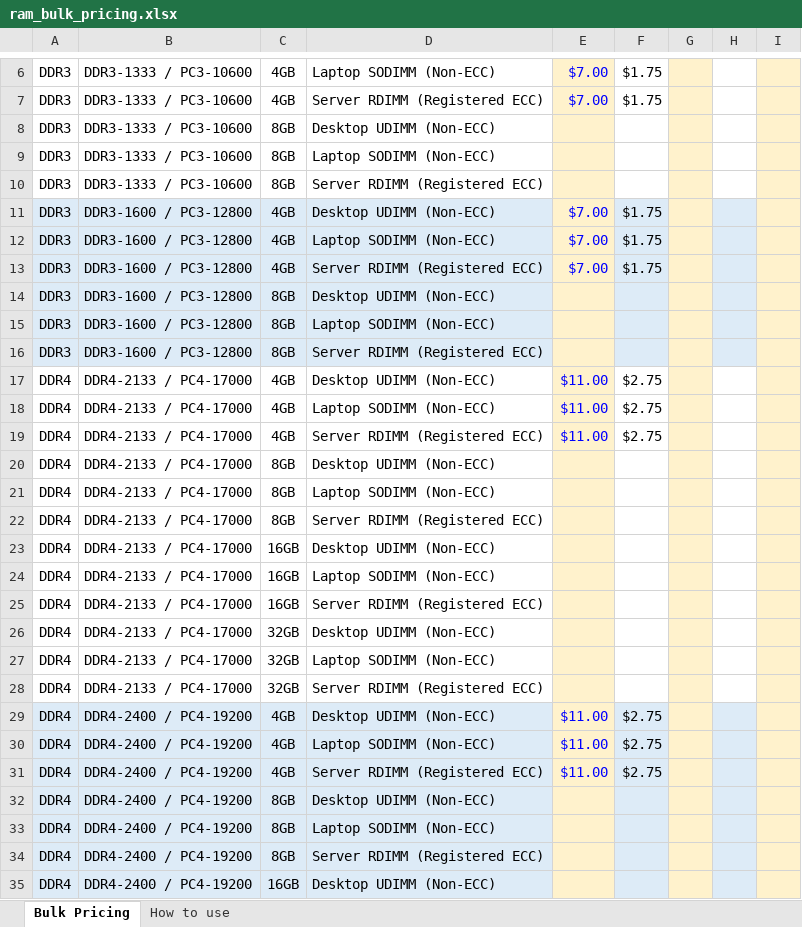
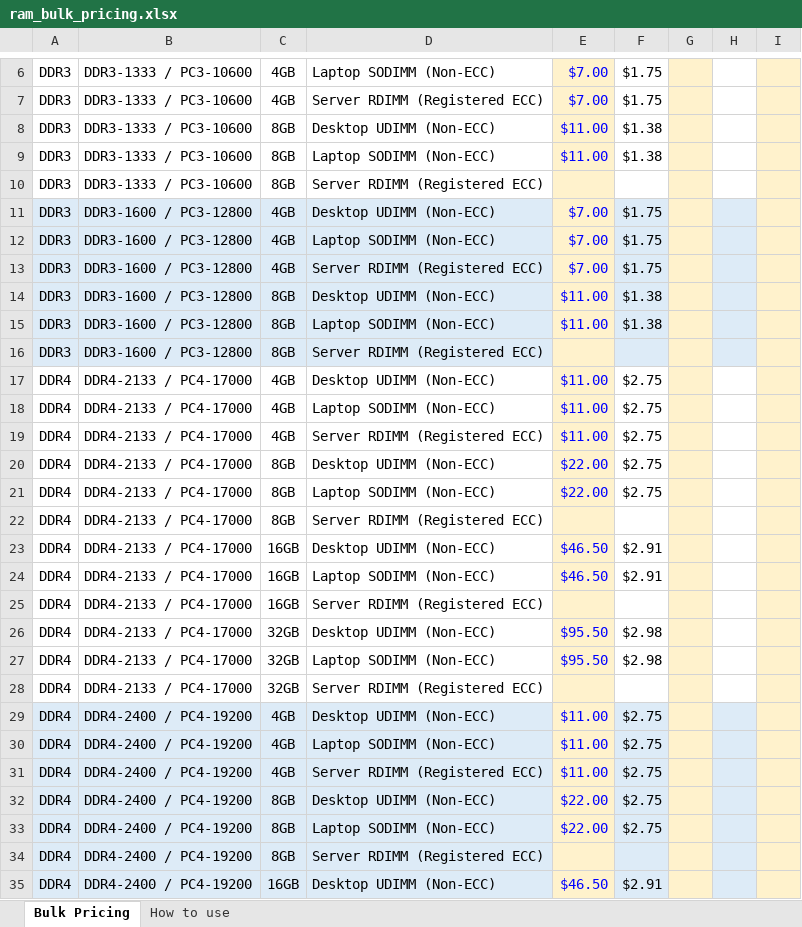
Before and after one commit to bgallaher-lgtm/Claude, an Excel workbook: ram_bulk_pricing.xlsx, sheet Bulk Pricing, drawn as a sheet; only a part is shown, gaps mark what is left out; values as stored, in another font and other column widths than the file's, no borders; charts and pictures not drawn; the diff covers the shown part only; the diff names each change by its address in the sheet, - before the commit and + after, or states it on an @@ line.

```diff
--- a/ram_bulk_pricing.xlsx (sheet Bulk Pricing)
+++ b/ram_bulk_pricing.xlsx (sheet Bulk Pricing)
-E8:E9: (empty)
+E8:E9: $11.00
-F8:F9: (empty)
+F8:F9: $1.38
-E14:E15: (empty)
+E14:E15: $11.00
-F14:F15: (empty)
+F14:F15: $1.38
-E20:E21: (empty)
+E20:E21: $22.00
-F20:F21: (empty)
+F20:F21: $2.75
-E23:E24: (empty)
+E23:E24: $46.50
-F23:F24: (empty)
+F23:F24: $2.91
-E26:E27: (empty)
+E26:E27: $95.50
-F26:F27: (empty)
+F26:F27: $2.98
-E32:E33: (empty)
+E32:E33: $22.00
-F32:F33: (empty)
+F32:F33: $2.75
-E35: (empty)
+E35: $46.50
-F35: (empty)
+F35: $2.91
```
Also changed, not shown: 30 edited cells elsewhere in this sheet, sheet How to use.
